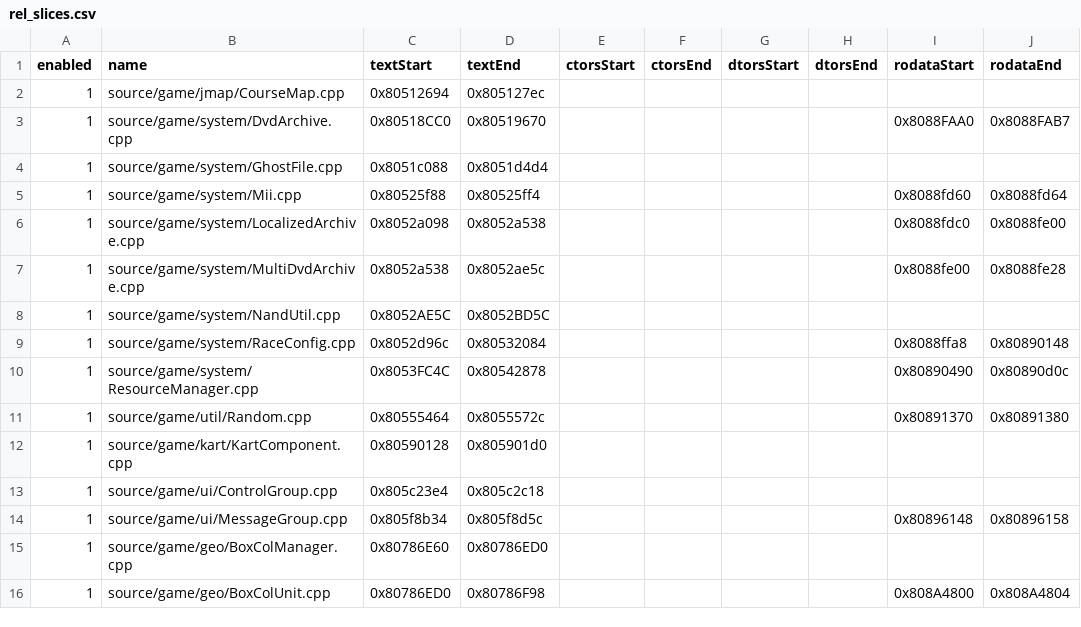
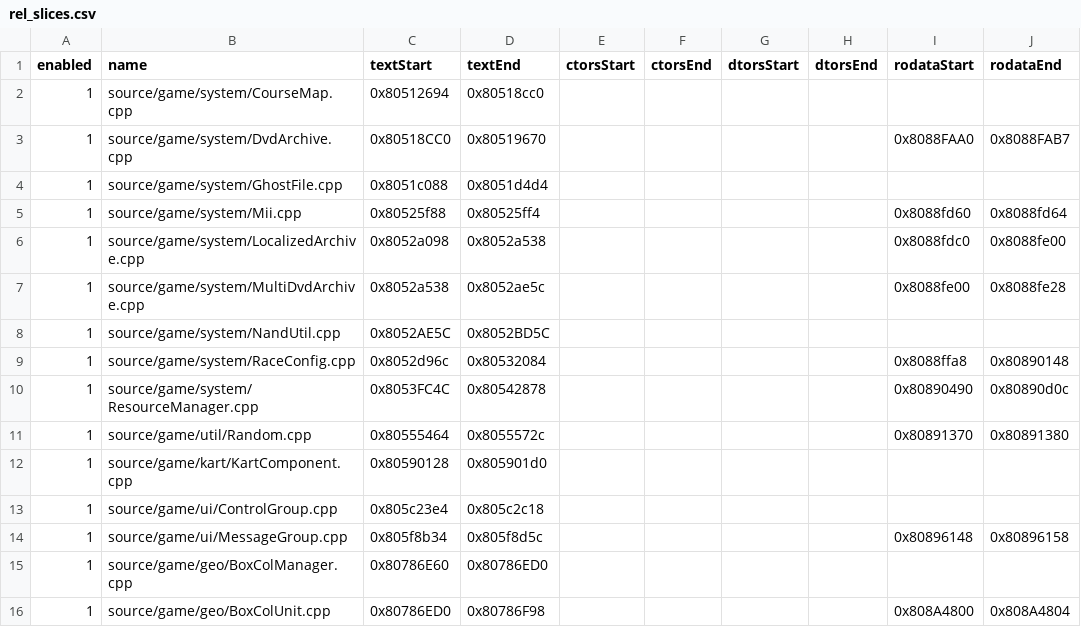
Before and after one commit to riidefi/mkw, a CSV file: pack/rel_slices.csv, drawn as a sheet; only a part is shown; the diff names each change by its address in the sheet, - before the commit and + after, or states it on an @@ line.

Commit message:
Split CourseMap (#243)
* Split CourseMap

* Fix ppcdis upstream link

* CourseMap: Field->System

Co-authored-by: Theodoros Tyrovouzis <teotyrov@gmail.com>

```diff
--- a/pack/rel_slices.csv
+++ b/pack/rel_slices.csv
-B2 (name): source/game/jmap/CourseMap.cpp
+B2 (name): source/game/system/CourseMap.cpp
-D2 (textEnd): 0x805127ec
+D2 (textEnd): 0x80518cc0
```
Also changed, not shown: 12 other files.
